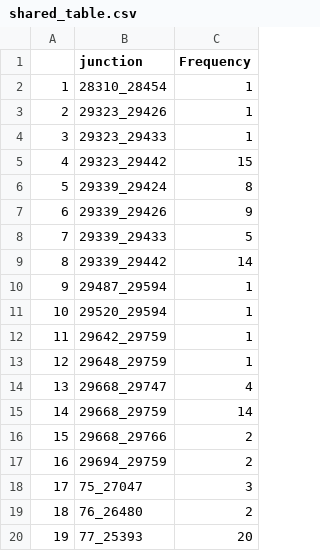
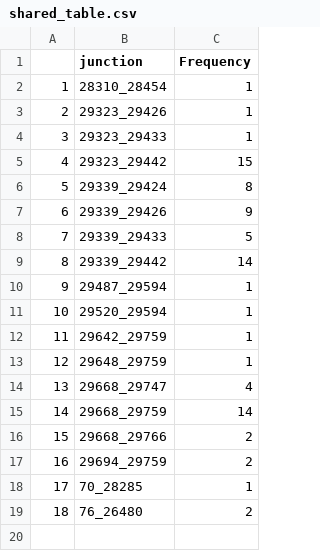
Before and after one commit to BROOKELAB/SARS-CoV-2-DVGs, a CSV file: metadata/shared_table.csv, drawn as a sheet; removed rows and columns are numbered as before the commit, all else as after; the diff names each change by its address in the sheet, - before the commit and + after, or states it on an @@ line.

```diff
--- a/metadata/shared_table.csv
+++ b/metadata/shared_table.csv
-row 18: 17 | 75_27047 | 3
+row 18: 17 | 70_28285 | 1
-row 20: 19 | 77_25393 | 20
```
Also changed, not shown: 1 other file.
